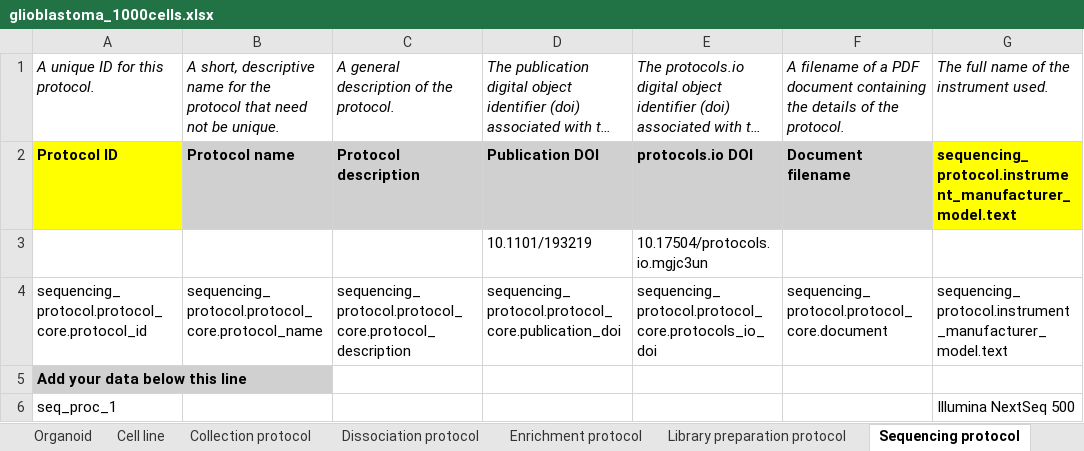
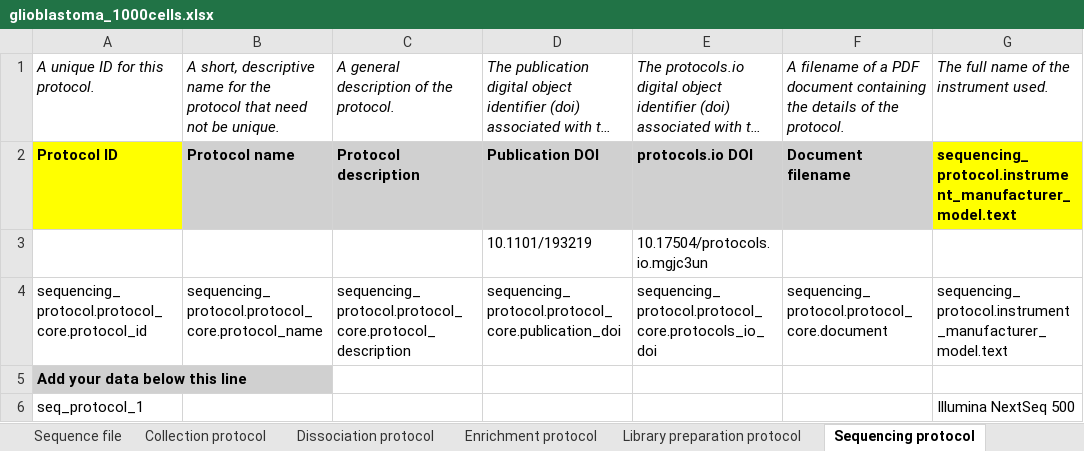
Before and after one commit to HumanCellAtlas/metadata-schema, an Excel workbook: infrastructure_testing_files/current/glioblastoma_1000cells.xlsx, sheet Sequencing protocol, drawn as a sheet; only a part is shown; long unchanged cells end in …; values as stored, in another font and other column widths than the file's, no borders; the diff names each change by its address in the sheet, - before the commit and + after, or states it on an @@ line.

Commit message:
glio 1000 sheet edited to pass ingest validation

```diff
--- a/infrastructure_testing_files/current/glioblastoma_1000cells.xlsx (sheet Sequencing protocol)
+++ b/infrastructure_testing_files/current/glioblastoma_1000cells.xlsx (sheet Sequencing protocol)
-sheet tab: Organoid
-sheet tab: Cell line
-A6: seq_proc_1
+A6: seq_protocol_1
```
Also changed, not shown: sheet Sequence file, sheet Project, other sheet tabs, 1 other file.
